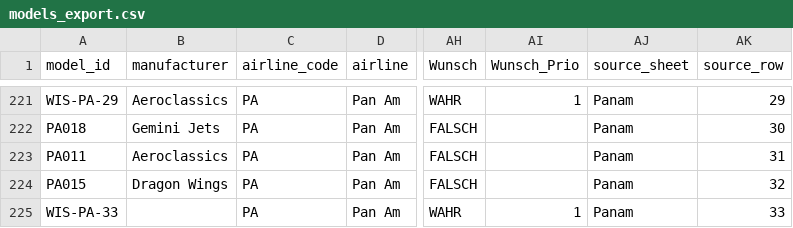
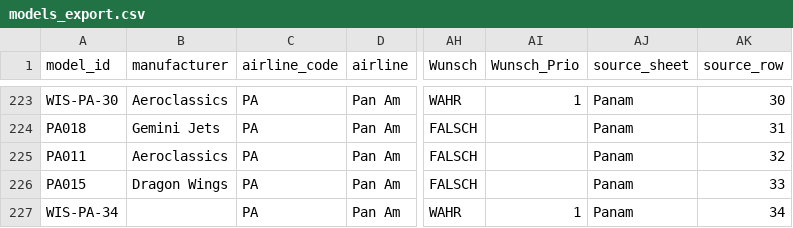
Before and after one commit to ugnet90/aircraft-labels, a CSV file: models_export.csv, drawn as a sheet; only a part is shown, gaps mark what is left out; addresses are those after the commit; the diff covers the shown part only; the diff names each change by its address in the sheet, - before the commit and + after, or states it on an @@ line.

```diff
--- a/models_export.csv
+++ b/models_export.csv
-A223 (model_id): WIS-PA-29
+A223 (model_id): WIS-PA-30
-AK223 (source_row): 29
+AK223 (source_row): 30
-AK224 (source_row): 30
+AK224 (source_row): 31
-AK225 (source_row): 31
+AK225 (source_row): 32
-AK226 (source_row): 32
+AK226 (source_row): 33
-A227 (model_id): WIS-PA-33
+A227 (model_id): WIS-PA-34
-AK227 (source_row): 33
+AK227 (source_row): 34
```
Also changed, not shown: 3 added rows, 1 removed row and 38 edited cells elsewhere in this file.
